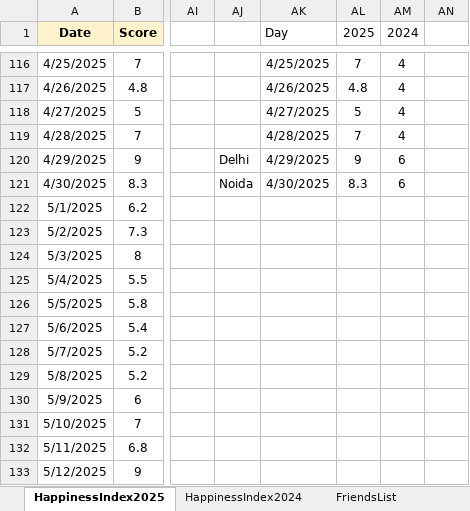
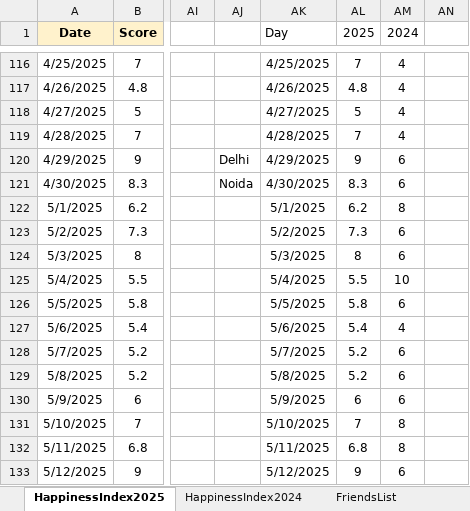
Before and after one commit to Abhinav-1708/Happiness-Index, an Excel workbook: HappinessIndex.xlsx, sheet HappinessIndex2025, drawn as a sheet; only a part is shown, gaps mark what is left out; values as stored, in another font and other column widths than the file's, no borders; charts and pictures and conditional formats not drawn; the diff covers the shown part only; the diff names each change by its address in the sheet, - before the commit and + after, or states it on an @@ line.

Commit message:
Automated daily backup

```diff
--- a/HappinessIndex.xlsx (sheet HappinessIndex2025)
+++ b/HappinessIndex.xlsx (sheet HappinessIndex2025)
-AK122 (Day): (empty)
+AK122 (Day): 5/1/2025
-AL122 (2025): (empty)
+AL122 (2025): 6.2
-AM122 (2024): (empty)
+AM122 (2024): 8
-AK123 (Day): (empty)
+AK123 (Day): 5/2/2025
-AL123 (2025): (empty)
+AL123 (2025): 7.3
-AM123:AM124 (2024): (empty)
+AM123:AM124 (2024): 6
-AK124 (Day): (empty)
+AK124 (Day): 5/3/2025
-AL124 (2025): (empty)
+AL124 (2025): 8
-AK125 (Day): (empty)
+AK125 (Day): 5/4/2025
-AL125 (2025): (empty)
+AL125 (2025): 5.5
-AM125 (2024): (empty)
+AM125 (2024): 10
-AK126 (Day): (empty)
+AK126 (Day): 5/5/2025
-AL126 (2025): (empty)
+AL126 (2025): 5.8
-AM126 (2024): (empty)
+AM126 (2024): 6
-AK127 (Day): (empty)
+AK127 (Day): 5/6/2025
-AL127 (2025): (empty)
+AL127 (2025): 5.4
-AM127 (2024): (empty)
+AM127 (2024): 4
-AK128 (Day): (empty)
+AK128 (Day): 5/7/2025
-AL128:AL129 (2025): (empty)
+AL128:AL129 (2025): 5.2
-AM128:AM130 (2024): (empty)
+AM128:AM130 (2024): 6
-AK129 (Day): (empty)
+AK129 (Day): 5/8/2025
-AK130 (Day): (empty)
+AK130 (Day): 5/9/2025
-AL130 (2025): (empty)
+AL130 (2025): 6
-AK131 (Day): (empty)
+AK131 (Day): 5/10/2025
-AL131 (2025): (empty)
+AL131 (2025): 7
-AM131:AM132 (2024): (empty)
+AM131:AM132 (2024): 8
-AK132 (Day): (empty)
+AK132 (Day): 5/11/2025
-AL132 (2025): (empty)
+AL132 (2025): 6.8
-AK133 (Day): (empty)
+AK133 (Day): 5/12/2025
-AL133 (2025): (empty)
+AL133 (2025): 9
-AM133 (2024): (empty)
+AM133 (2024): 6
```
Also changed, not shown: 747 edited cells and cell formats elsewhere in this sheet, formulas that keep their value, charts or pictures.
